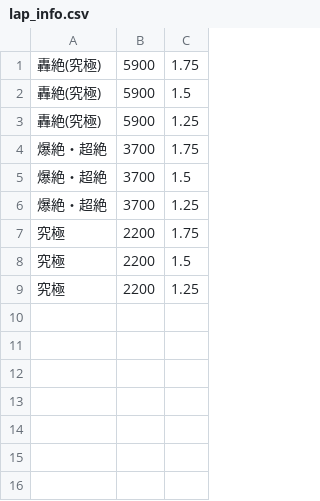
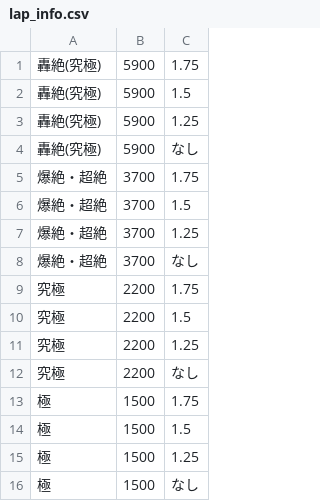
Before and after one commit to ishikoro1994/monsuto_rank_tool_sp, a CSV file: docs/data/lap_info.csv, drawn as a sheet.

```diff
--- a/docs/data/lap_info.csv
+++ b/docs/data/lap_info.csv
@@ -3,2 +3,3 @@
 轟絶(究極),5900,1.25
+轟絶(究極),5900,なし
 爆絶・超絶,3700,1.75
@@ -6,2 +7,3 @@
 爆絶・超絶,3700,1.25
+爆絶・超絶,3700,なし
 究極,2200,1.75
@@ -9 +11,6 @@
 究極,2200,1.25
+究極,2200,なし
+極,1500,1.75
+極,1500,1.5
+極,1500,1.25
+極,1500,なし
```
Also changed, not shown: 1 other file.
